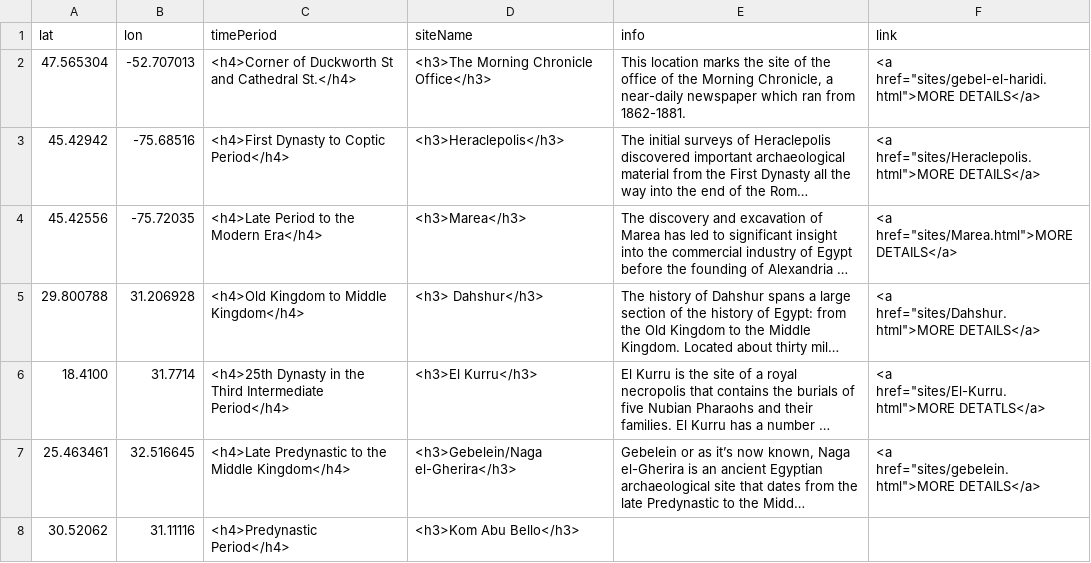
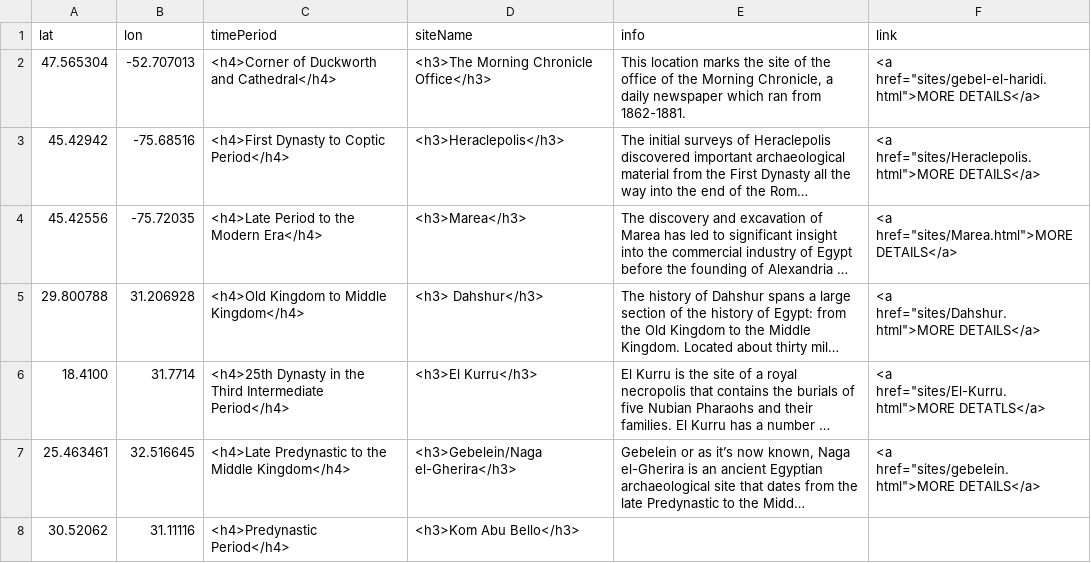
Before and after one commit to smol023/FNMI, a CSV file: sites/aa-sites-popup.csv, drawn as a sheet; long unchanged cells end in …; the diff names each change by its address in the sheet, - before the commit and + after, or states it on an @@ line.

Commit message:
Update aa-sites-popup.csv

```diff
--- a/sites/aa-sites-popup.csv
+++ b/sites/aa-sites-popup.csv
-C2 (timePeriod): …of Duckworth St and Cathedral St.</h4>
+C2 (timePeriod): …of Duckworth and Cathedral</h4>
-E2 (info): …Chronicle, a near-daily newspaper which…
+E2 (info): …Chronicle, a daily newspaper which…
```
